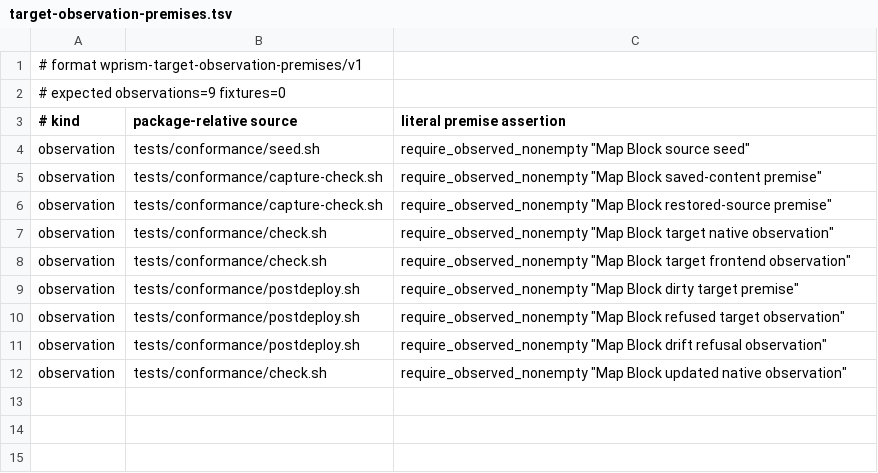
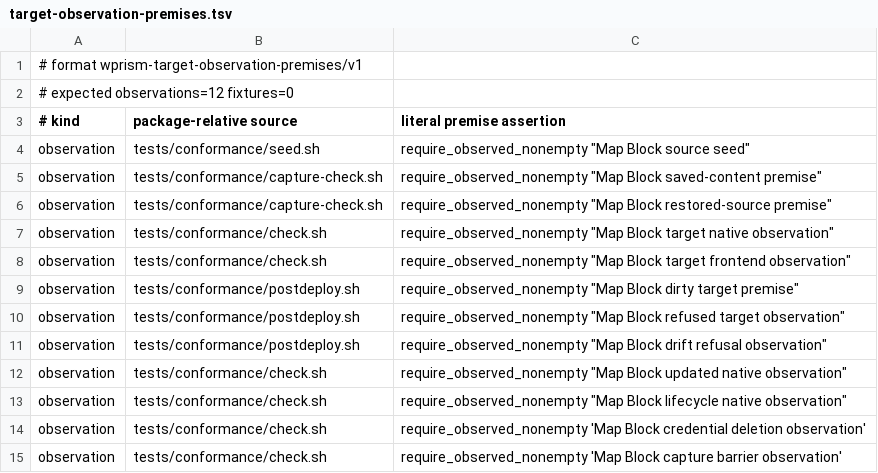
Before and after one commit to samrat-shamim/wprism, a TSV file: adapter-packages/map-block-gutenberg/evidence/target-observation-premises.tsv, drawn as a sheet.

Commit message:
Qualify Map Block lifecycle, deletion refusals, and contention (#630)
* Add Map Block native lifecycle qualification controls

* Close lifecycle archive and public refusal review findings

* Exercise unsupported Map Block credential deletion

* Pin native activation drift before lifecycle refusal

* Pin unreadable native version refusal before planning

* Add deterministic Map Block native contention qualification

* Acknowledge capture barrier release without racing completion

* Pin missing desired plugin refusal before drift planning

* Record reviewed Map Block native readiness checkpoint

* Align Map readiness regression with reviewed lifecycle evidence

---------

Co-authored-by: Samrat Shamim <samrat@duotronic.ai>

```diff
--- a/adapter-packages/map-block-gutenberg/evidence/target-observation-premises.tsv
+++ b/adapter-packages/map-block-gutenberg/evidence/target-observation-premises.tsv
@@ -1,3 +1,3 @@
 # format wprism-target-observation-premises/v1
-# expected observations=9 fixtures=0
+# expected observations=12 fixtures=0
 # kind	package-relative source	literal premise assertion
@@ -12 +12,4 @@ observation	tests/conformance/postdeploy.sh	require_observed_nonempty "Map Block
 observation	tests/conformance/check.sh	require_observed_nonempty "Map Block updated native observation"
+observation	tests/conformance/check.sh	require_observed_nonempty "Map Block lifecycle native observation"
+observation	tests/conformance/check.sh	require_observed_nonempty 'Map Block credential deletion observation'
+observation	tests/conformance/check.sh	require_observed_nonempty 'Map Block capture barrier observation'
```
Also changed, not shown: 14 other files.
